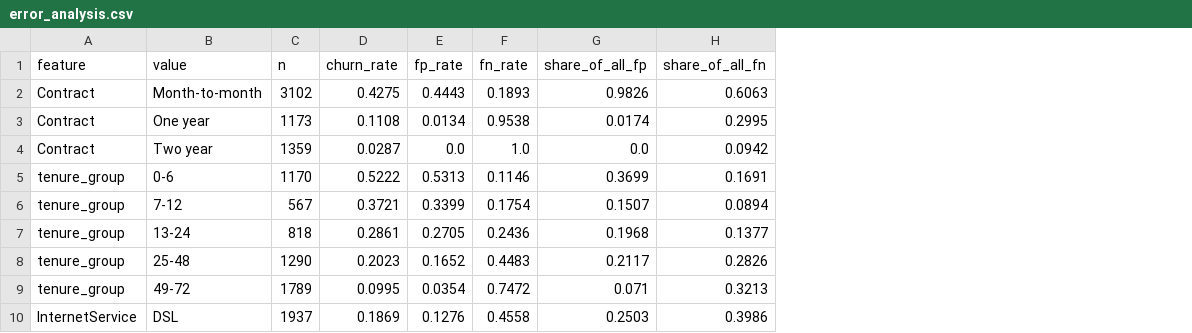
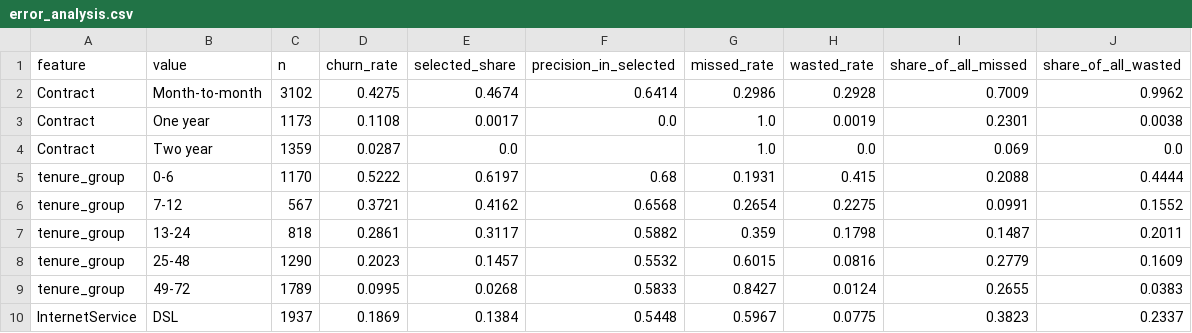
Before and after one commit to Pavlo-2201/telco-churn-retention-ranking, a CSV file: results/error_analysis.csv, drawn as a sheet; only a part is shown; removed rows and columns are numbered as before the commit, all else as after; the diff names each change by its address in the sheet, - before the commit and + after, or states it on an @@ line.

```diff
--- a/results/error_analysis.csv
+++ b/results/error_analysis.csv
-column E (fp_rate), rows 2-10: 0.4443 | 0.0134 | 0.0 | 0.5313 | 0.3399 | 0.2705 | 0.1652 | 0.0354 | 0.1276
-column F (fn_rate), rows 2-10: 0.1893 | 0.9538 | 1.0 | 0.1146 | 0.1754 | 0.2436 | 0.4483 | 0.7472 | 0.4558
-column G (share_of_all_fp), rows 2-10: 0.9826 | 0.0174 | 0.0 | 0.3699 | 0.1507 | 0.1968 | 0.2117 | 0.071 | 0.2503
-column H (share_of_all_fn), rows 2-10: 0.6063 | 0.2995 | 0.0942 | 0.1691 | 0.0894 | 0.1377 | 0.2826 | 0.3213 | 0.3986
+column E (selected_share), rows 2-10: 0.4674 | 0.0017 | 0.0 | 0.6197 | 0.4162 | 0.3117 | 0.1457 | 0.0268 | 0.1384
+column F (precision_in_selected), rows 2-10: 0.6414 | 0.0 |  | 0.68 | 0.6568 | 0.5882 | 0.5532 | 0.5833 | 0.5448
+column G (missed_rate), rows 2-10: 0.2986 | 1.0 | 1.0 | 0.1931 | 0.2654 | 0.359 | 0.6015 | 0.8427 | 0.5967
+column H (wasted_rate), rows 2-10: 0.2928 | 0.0019 | 0.0 | 0.415 | 0.2275 | 0.1798 | 0.0816 | 0.0124 | 0.0775
+column I (share_of_all_missed), rows 2-10: 0.7009 | 0.2301 | 0.069 | 0.2088 | 0.0991 | 0.1487 | 0.2779 | 0.2655 | 0.3823
+column J (share_of_all_wasted), rows 2-10: 0.9962 | 0.0038 | 0.0 | 0.4444 | 0.1552 | 0.2011 | 0.1609 | 0.0383 | 0.2337
```
Also changed, not shown: results/feature_importance.csv, results/model_comparison.csv, 27 other files.
